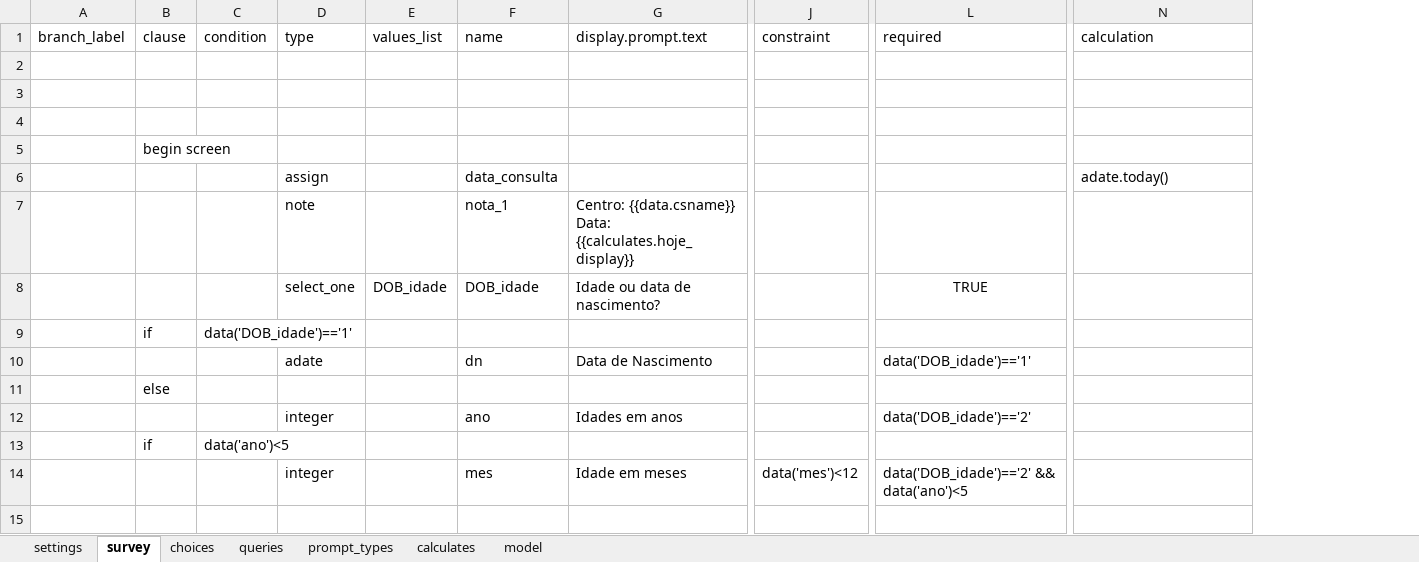
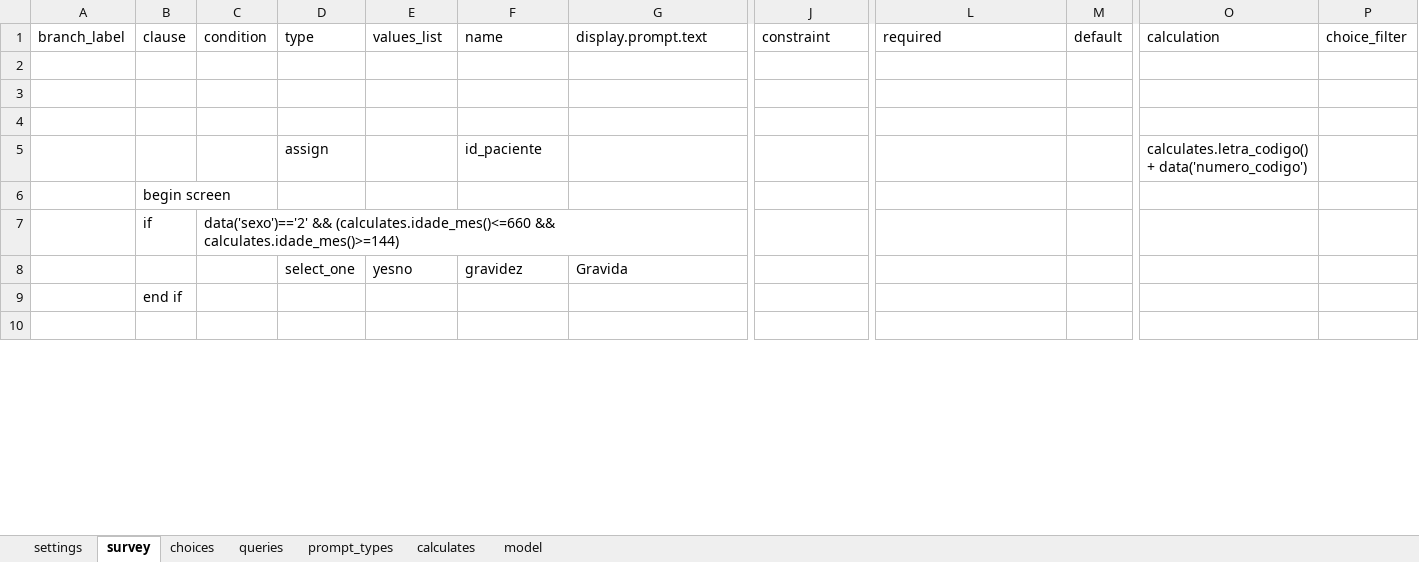
Before and after one commit to lemurdk/app-designer, an Excel workbook: app/config/tables/sentinela/forms/consulta/consulta.xlsx, sheet survey, drawn as a sheet; only a part is shown, gaps mark what is left out; values as stored, in another font and other column widths than the file's, no borders; removed rows and columns are numbered as before the commit, all else as after; rows hold the shown columns only; the diff covers the shown part only; the diff names each change by its address in the sheet, - before the commit and + after, or states it on an @@ line.

```diff
--- a/app/config/tables/sentinela/forms/consulta/consulta.xlsx (sheet survey)
+++ b/app/config/tables/sentinela/forms/consulta/consulta.xlsx (sheet survey)
+column M, row 1: default
+column P, row 1: choice_filter
@@ row 29 moved to row 5: assign @@
-row 6:  |  |  | assign |  | data_consulta |  |  |  | adate.today()
-row 7:  |  |  | note |  | nota_1 | Centro: {{data.csname}} Data: {{calculates.hoje_display}}
-row 8:  |  |  | select_one | DOB_idade | DOB_idade | Idade ou data de nascimento? |  | TRUE
-C7: data('DOB_idade')=='1'
+C7: data('sexo')=='2' && (calculates.idade_mes()<=660 && calculates.idade_mes()>=144)
-row 10:  |  |  | adate |  | dn | Data de Nascimento |  | data('DOB_idade')=='1'
+row 8:  |  |  | select_one | yesno | gravidez | Gravida
-B9: else
+B9: end if
-row 12:  |  |  | integer |  | ano | Idades em anos |  | data('DOB_idade')=='2'
-row 13:  | if | data('ano')<5
-row 14:  |  |  | integer |  | mes | Idade em meses | data('mes')<12 | data('DOB_idade')=='2' && data('ano')<5
```
Also changed, not shown: 9 added rows, 16 removed rows, 2 moved rows and 1 edited cell elsewhere in this sheet, sheet choices, app/config/tables/resultado/forms/resultado/resultado.xlsx, app/config/tables/sentinela/forms/sentinela/sentinela.xlsx, 4 other files.
